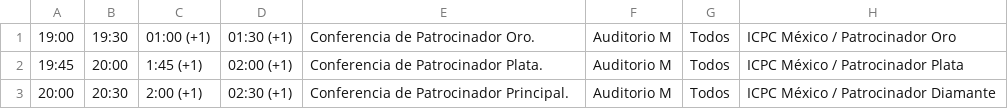
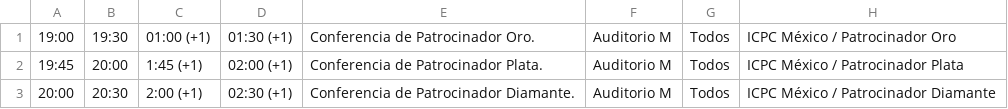
Before and after one commit to crystaalroo/regional2023, a CSV file: public/agenda17c.csv, drawn as a sheet.

Commit message:
minor

```diff
--- a/public/agenda17c.csv
+++ b/public/agenda17c.csv
@@ -2,2 +2,2 @@
 19:45,20:00,1:45 (+1),02:00 (+1),Conferencia de Patrocinador Plata.,Auditorio M,Todos,ICPC México / Patrocinador Plata
-20:00,20:30,2:00 (+1),02:30 (+1),Conferencia de Patrocinador Principal.,Auditorio M,Todos,ICPC México / Patrocinador Diamante
+20:00,20:30,2:00 (+1),02:30 (+1),Conferencia de Patrocinador Diamante.,Auditorio M,Todos,ICPC México / Patrocinador Diamante
```
